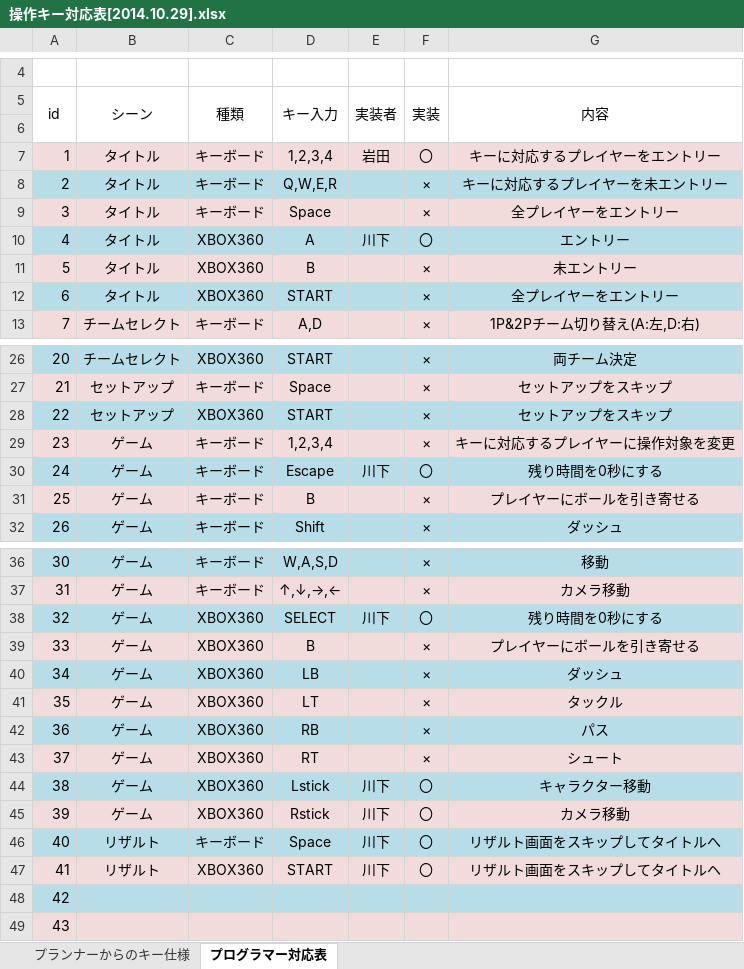
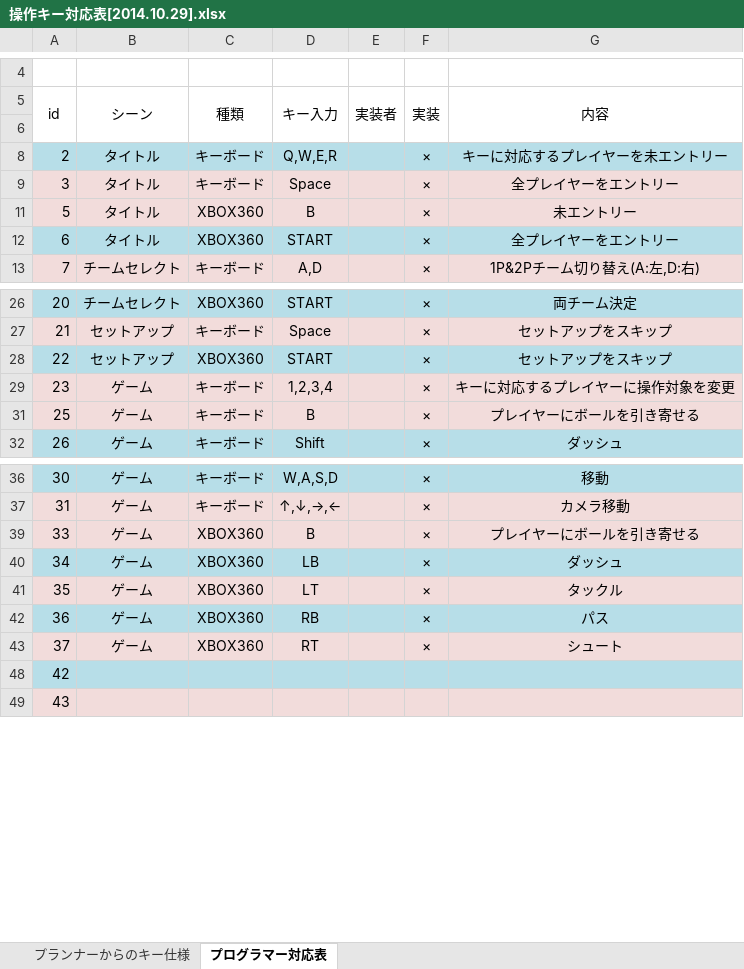
Before and after one commit to FootBallUniverse/FootBallUniverse, an Excel workbook: プログラマ用資料/操作キー対応表[2014.10.29].xlsx, sheet プログラマー対応表, drawn as a sheet; only a part is shown, gaps mark what is left out; values as stored, in another font and other column widths than the file's, no borders; the diff names each change by its address in the sheet, - before the commit and + after, or states it on an @@ line.

```diff
--- a/プログラマ用資料/操作キー対応表[2014.10.29].xlsx (sheet プログラマー対応表)
+++ b/プログラマ用資料/操作キー対応表[2014.10.29].xlsx (sheet プログラマー対応表)
@@ row 7 hidden: 1 | タイトル | キーボード | 1,2,3,4 | 岩田 | 〇 | キーに対応するプレイヤーをエントリー @@
@@ row 10 hidden: 4 | タイトル | XBOX360 | A | 川下 | 〇 | エントリー @@
@@ row 30 hidden: 24 | ゲーム | キーボード | Escape | 川下 | 〇 | 残り時間を0秒にする @@
@@ row 38 hidden: 32 | ゲーム | XBOX360 | SELECT | 川下 | 〇 | 残り時間を0秒にする @@
@@ row 44 hidden: 38 | ゲーム | XBOX360 | Lstick | 川下 | 〇 | キャラクター移動 @@
@@ row 45 hidden: 39 | ゲーム | XBOX360 | Rstick | 川下 | 〇 | カメラ移動 @@
@@ row 46 hidden: 40 | リザルト | キーボード | Space | 川下 | 〇 | リザルト画面をスキップしてタイトルへ @@
@@ row 47 hidden: 41 | リザルト | XBOX360 | START | 川下 | 〇 | リザルト画面をスキップしてタイトルヘ @@
```
Also changed, not shown: 8 other files.
